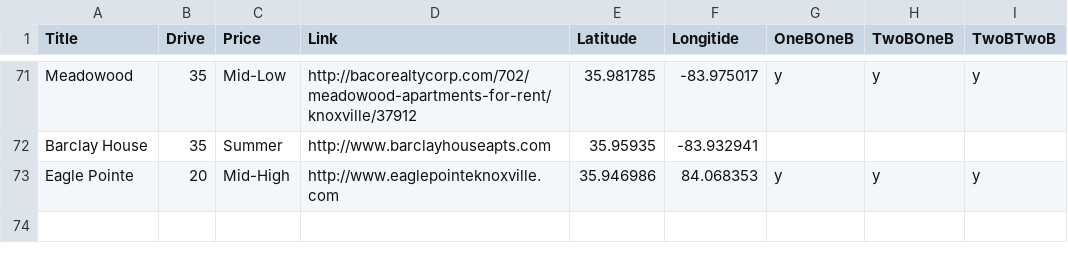
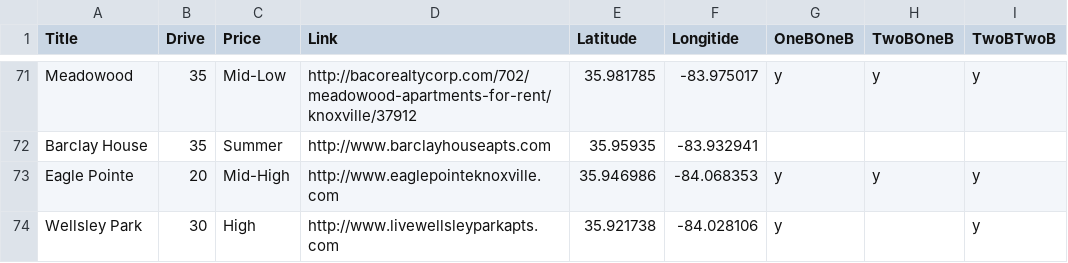
Before and after one commit to Burksnipes/Burksnipes.github.io, a CSV file: Apartment.csv, drawn as a sheet; only a part is shown, gaps mark what is left out.

Commit message:
Add files via upload

```diff
--- a/Apartment.csv
+++ b/Apartment.csv
@@ -72,2 +72,3 @@ Meadowood,35,Mid-Low,http://bacorealtycorp.com/702/meadowood-apartments-for-rent
 Barclay House,35,Summer,http://www.barclayhouseapts.com,35.95935,-83.932941,,,
-Eagle Pointe,20,Mid-High,http://www.eaglepointeknoxville.com,35.946986,84.068353,y,y,y
+Eagle Pointe,20,Mid-High,http://www.eaglepointeknoxville.com,35.946986,-84.068353,y,y,y
+Wellsley Park,30,High,http://www.livewellsleyparkapts.com,35.921738,-84.028106,y,,y
```
